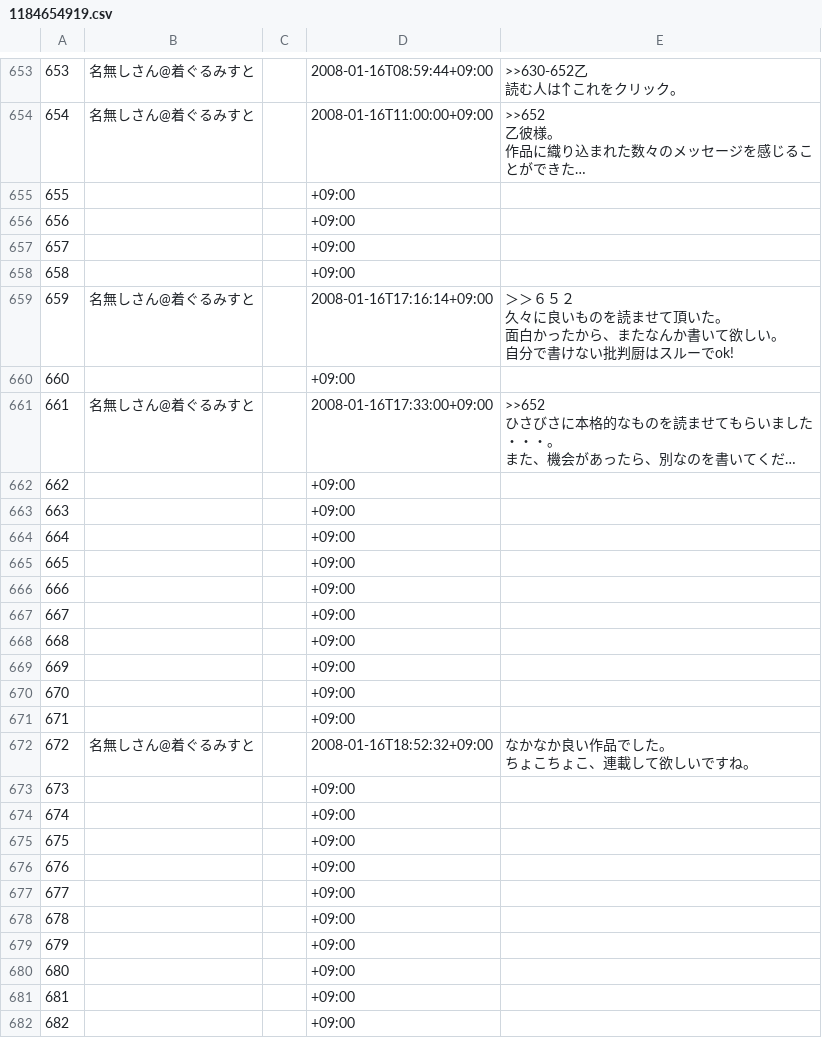
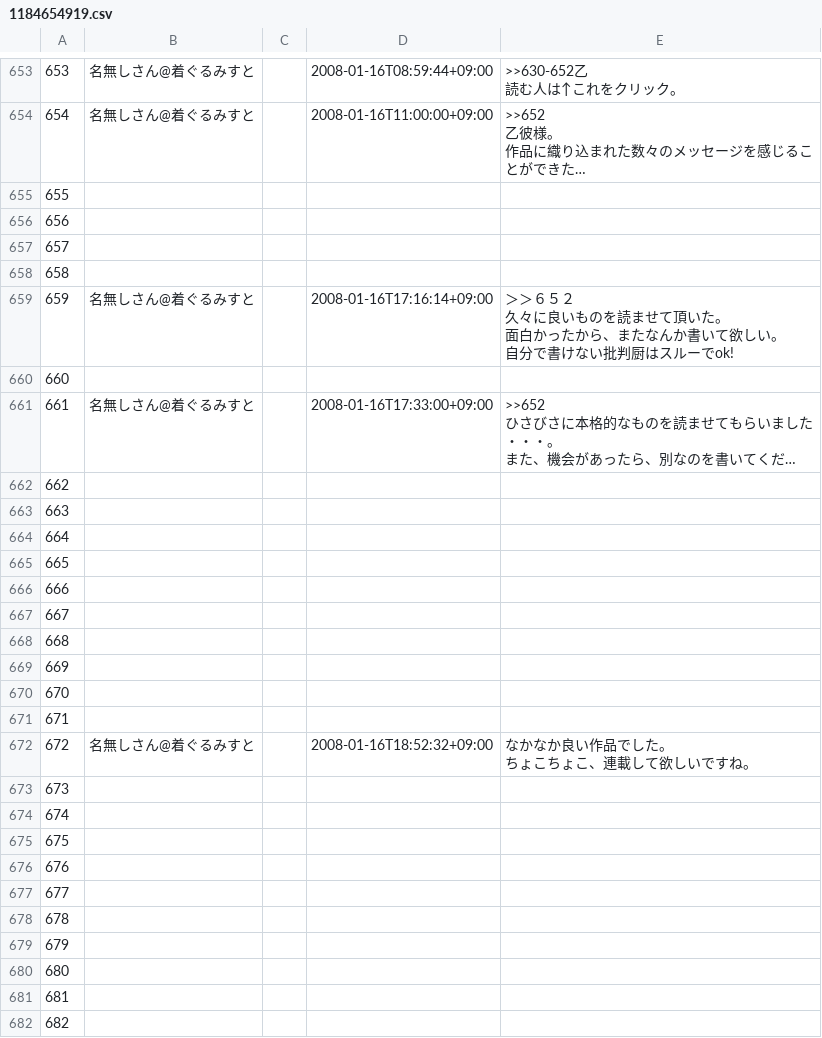
Before and after one commit to qq542vev/kigurumi-novels, a CSV file: src/csv/1184654919.csv, drawn as a sheet; only a part is shown, gaps mark what is left out; long unchanged cells end in …; the diff covers the shown part only; the diff names each change by its address in the sheet, - before the commit and + after, or states it on an @@ line.

```diff
--- a/src/csv/1184654919.csv
+++ b/src/csv/1184654919.csv
-D655:D658: +09:00
+D655:D658: (empty)
-D660: +09:00
+D660: (empty)
-D662:D671: +09:00
+D662:D671: (empty)
-D673:D682: +09:00
+D673:D682: (empty)
```
Also changed, not shown: 25 edited cells elsewhere in this file, src/csv/1122950720.csv, src/csv/1211041119.csv, 1 other file.
